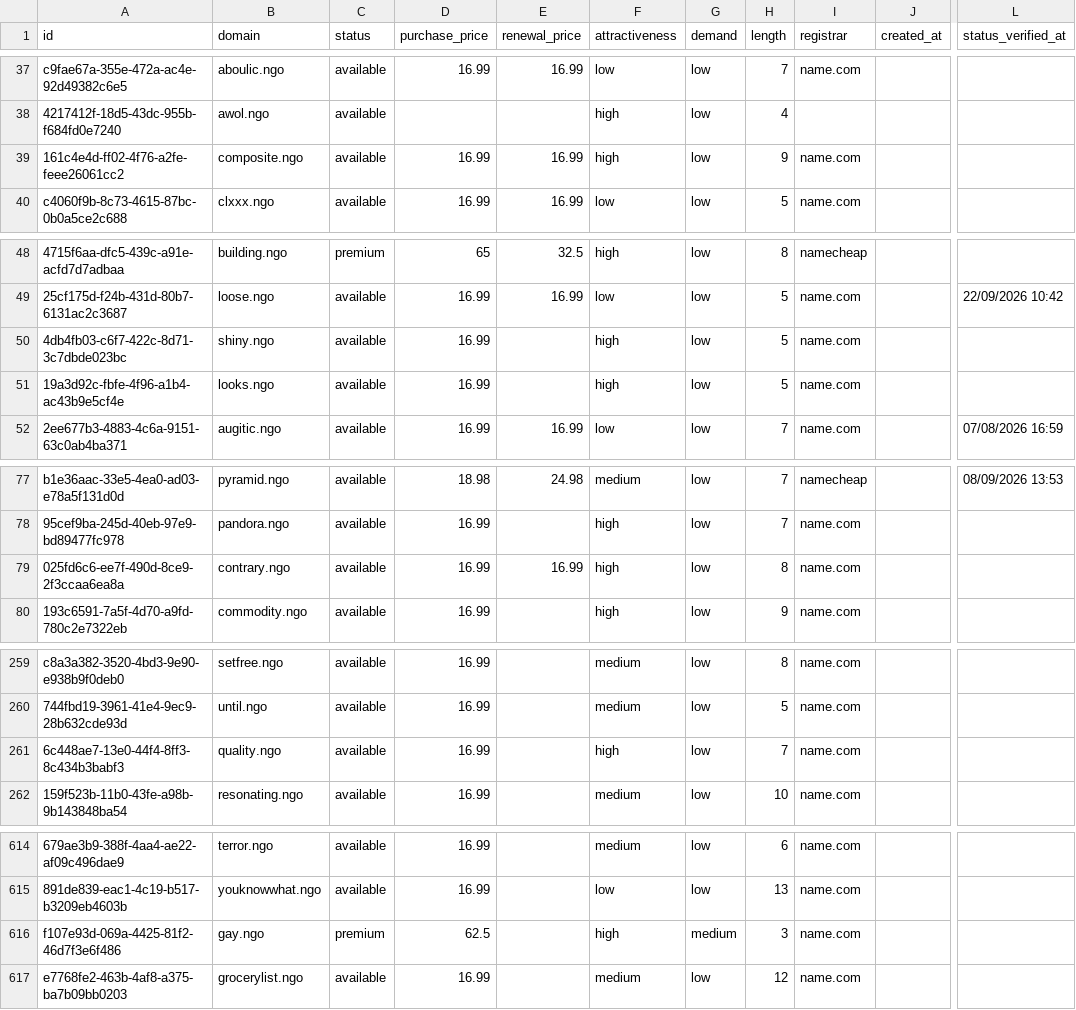
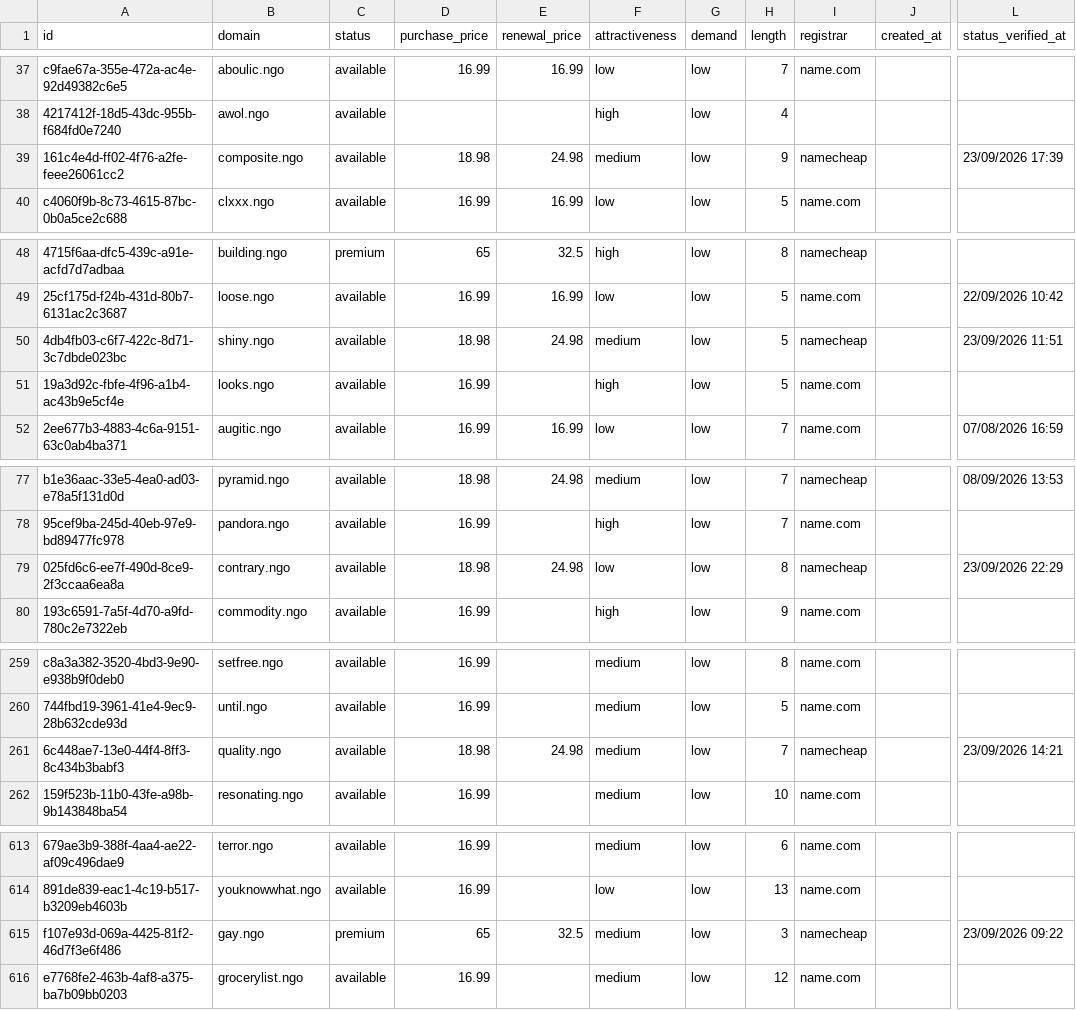
Before and after one commit to UniqueDomains/ngo-oneword-domains, a CSV file: ngo.csv, drawn as a sheet; only a part is shown, gaps mark what is left out; addresses are those after the commit; the diff covers the shown part only; the diff names each change by its address in the sheet, - before the commit and + after, or states it on an @@ line.

```diff
--- a/ngo.csv
+++ b/ngo.csv
-D39 (purchase_price): 16.99
+D39 (purchase_price): 18.98
-E39 (renewal_price): 16.99
+E39 (renewal_price): 24.98
-F39 (attractiveness): high
+F39 (attractiveness): medium
-I39 (registrar): name.com
+I39 (registrar): namecheap
-L39 (status_verified_at): (empty)
+L39 (status_verified_at): 23/09/2026 17:39
-D50 (purchase_price): 16.99
+D50 (purchase_price): 18.98
-E50 (renewal_price): (empty)
+E50 (renewal_price): 24.98
-F50 (attractiveness): high
+F50 (attractiveness): medium
-I50 (registrar): name.com
+I50 (registrar): namecheap
-L50 (status_verified_at): (empty)
+L50 (status_verified_at): 23/09/2026 11:51
-D79 (purchase_price): 16.99
+D79 (purchase_price): 18.98
-E79 (renewal_price): 16.99
+E79 (renewal_price): 24.98
-F79 (attractiveness): high
+F79 (attractiveness): low
-I79 (registrar): name.com
+I79 (registrar): namecheap
-L79 (status_verified_at): (empty)
+L79 (status_verified_at): 23/09/2026 22:29
-D261 (purchase_price): 16.99
+D261 (purchase_price): 18.98
-E261 (renewal_price): (empty)
+E261 (renewal_price): 24.98
-F261 (attractiveness): high
+F261 (attractiveness): medium
-I261 (registrar): name.com
+I261 (registrar): namecheap
-L261 (status_verified_at): (empty)
+L261 (status_verified_at): 23/09/2026 14:21
-D615 (purchase_price): 62.5
+D615 (purchase_price): 65
-E615 (renewal_price): (empty)
+E615 (renewal_price): 32.5
-F615 (attractiveness): high
+F615 (attractiveness): medium
-G615 (demand): medium
+G615 (demand): low
-I615 (registrar): name.com
+I615 (registrar): namecheap
-L615 (status_verified_at): (empty)
+L615 (status_verified_at): 23/09/2026 09:22
```
Also changed, not shown: 2 added rows, 2 removed rows and 94 edited cells elsewhere in this file, 4 other files.
